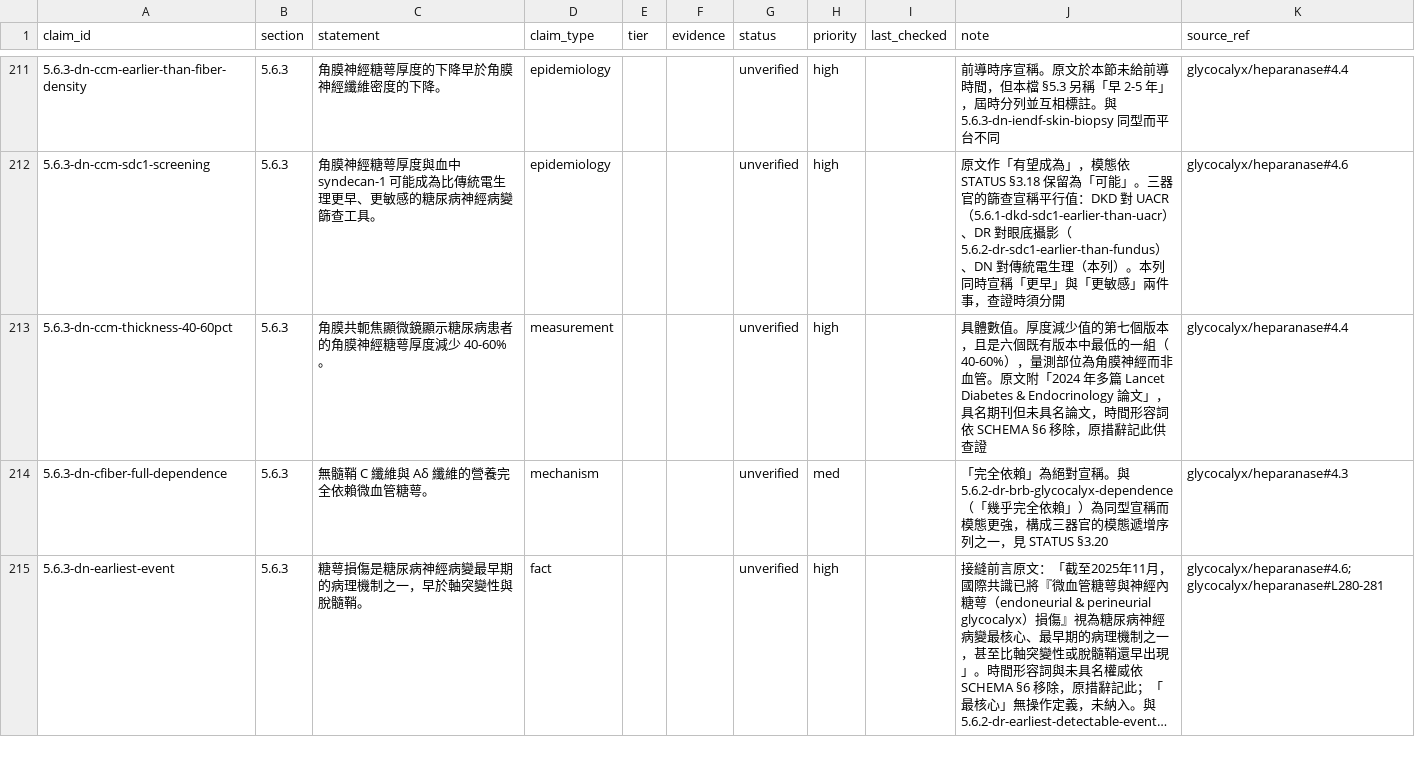
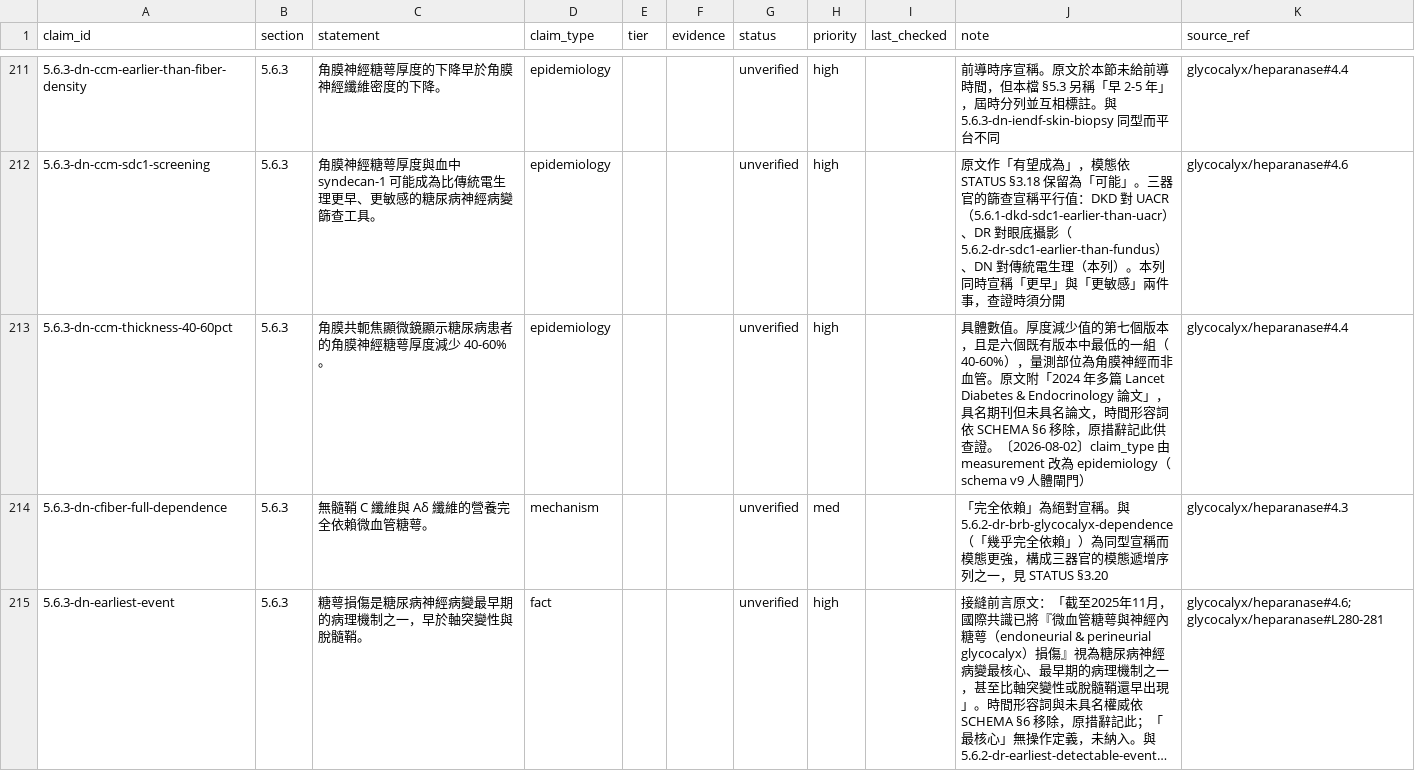
Before and after one commit to 1go1e/glycocalyx, a CSV file: ledger/claims.csv, drawn as a sheet; only a part is shown, gaps mark what is left out; long unchanged cells end in …; the diff covers the shown part only.

Commit message:
schema: v9 — human-evidence gate applies across claim_type
先過人體閘門，再問型別。閘門問的是「這條 statement 能不能用動物或體外
研究判定」，不能且主詞為人體族群或人體患者者一律 epidemiology。
適用 definition / fact / measurement 三型，mechanism 明文排除。

v8 只在 fact vs epidemiology 之間立了這道界線，而 measurement 的分界
寫的是「數值出自 statement 內具名的量測平台」——「具名平台」與「人體
患者」可以同時成立，於是「某患者以某儀器測到某值」依字面落入
measurement，而該型別不帶人體證據約束，閘門靜默失效。

reclassified: 8 rows measurement -> epidemiology
  待決清單的 6 列 + 全帳本逐列複核新增 2 列
  (5.6.3-dn-iendf-skin-biopsy, 5.2.2-longcovid-hs-severity)
  8 列改派前皆為 unverified 且 tier 為空，無既有判定失效
boundary: 2 rows 維持 measurement（主詞為平台本身／指標間關係）

topics: v2 — 5.6 由「糖尿病微血管併發症」改為「糖尿病慢性併發症」
  5.6.3 涵蓋神經內微血管內皮糖萼與神經內糖萼兩者，6 列不動
  該限定自 5.6.1（足細胞）、5.6.2（Müller 細胞）收錄時即名實不符

proposal: reports/revisions/2026-08-02-schema-human-gate.md
          reports/revisions/2026-08-01-topics-nonvascular-glycocalyx.md §4

```diff
--- a/ledger/claims.csv
+++ b/ledger/claims.csv
@@ -212,3 +212,3 @@ claim_id,section,statement,claim_type,tier,evidence,status,priority,last_checked
 5.6.3-dn-ccm-sdc1-screening,5.6.3,角膜神經糖萼厚度與血中 syndecan-1 可能成為比傳統電生理更早、更敏感的糖尿病神經病變篩查工具。,epidemiology,,,unverified,high,,原文作「有望成為」，模態依 STATUS §3.18 保留為「可能」。三器官的篩查宣稱平行值：DKD 對 UACR（5.6.1-dkd-sdc1-earlier-than-uacr）、DR 對眼底攝影（5.6.2-dr-sdc1-earlier-than-fundus）、DN 對傳統電生理（本列）。本列同時宣稱「更早」與「更敏感」兩件事，查證時須分開,glycocalyx/heparanase#4.6
-5.6.3-dn-ccm-thickness-40-60pct,5.6.3,角膜共軛焦顯微鏡顯示糖尿病患者的角膜神經糖萼厚度減少 40-60%。,measurement,,,unverified,high,,具體數值。厚度減少值的第七個版本，且是六個既有版本中最低的一組（40-60%），量測部位為角膜神經而非血管。原文附「2024 年多篇 Lancet Diabetes & Endocrinology 論文」，具名期刊但未具名論文，時間形容詞依 SCHEMA §6 移除，原措辭記此供查證,glycocalyx/heparanase#4.4
+5.6.3-dn-ccm-thickness-40-60pct,5.6.3,角膜共軛焦顯微鏡顯示糖尿病患者的角膜神經糖萼厚度減少 40-60%。,epidemiology,,,unverified,high,,具體數值。厚度減少值的第七個版本，且是六個既有版本中最低的一組（40-60%），量測部位為角膜神經而非血管。原文附「2024 年多篇 Lancet Diabetes & Endocrinology 論文」，具名期刊但未具名論文，時間形容詞依 SCHEMA §6 移除，原措辭記此供查證。〔2026-08-02〕claim_type 由 measurement 改為 epidemiology（schema v9 人體閘門）,glycocalyx/heparanase#4.4
 5.6.3-dn-cfiber-full-dependence,5.6.3,無髓鞘 C 纖維與 Aδ 纖維的營養完全依賴微血管糖萼。,mechanism,,,unverified,med,,「完全依賴」為絕對宣稱。與 5.6.2-dr-brb-glycocalyx-dependence（「幾乎完全依賴」）為同型宣稱而模態更強，構成三器官的模態遞增序列之一，見 STATUS §3.20,glycocalyx/heparanase#4.3
```
Also changed, not shown: 14 edited cells elsewhere in this file, 5 other files.
